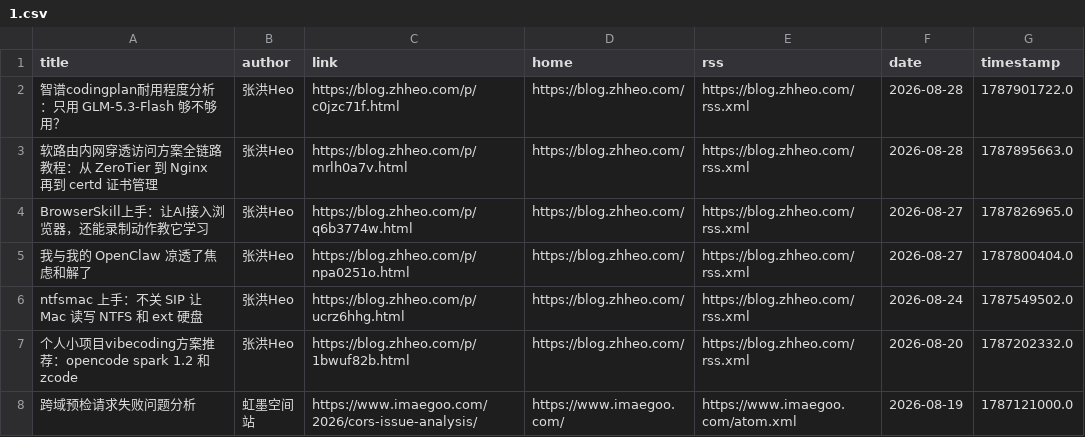
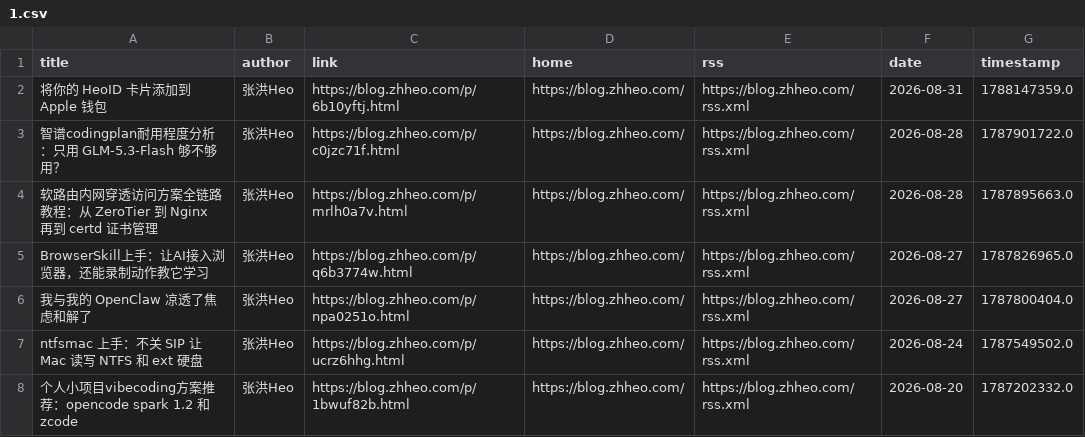
Before and after one commit to Moretti815/rssblog-source, a CSV file: date/202608/1.csv, drawn as a sheet; only a part is shown; the shorter side is filled out with more unchanged rows.

```diff
--- a/date/202608/1.csv
+++ b/date/202608/1.csv
@@ -1,2 +1,3 @@
 title,author,link,home,rss,date,timestamp
+将你的 HeoID 卡片添加到 Apple 钱包,张洪Heo,https://blog.zhheo.com/p/6b10yftj.html,https://blog.zhheo.com/,https://blog.zhheo.com/rss.xml,2026-08-31,1788147359.0
 智谱codingplan耐用程度分析：只用 GLM-5.3-Flash 够不够用？,张洪Heo,https://blog.zhheo.com/p/c0jzc71f.html,https://blog.zhheo.com/,https://blog.zhheo.com/rss.xml,2026-08-28,1787901722.0
```
Also changed, not shown: all/12.csv, source/12572b184ff7f919e45b40af632da15b/2.csv, 45 other files.
